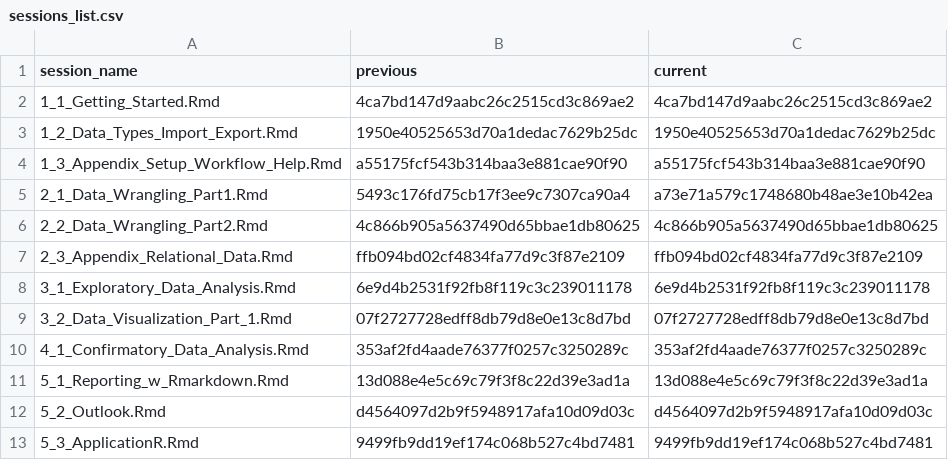
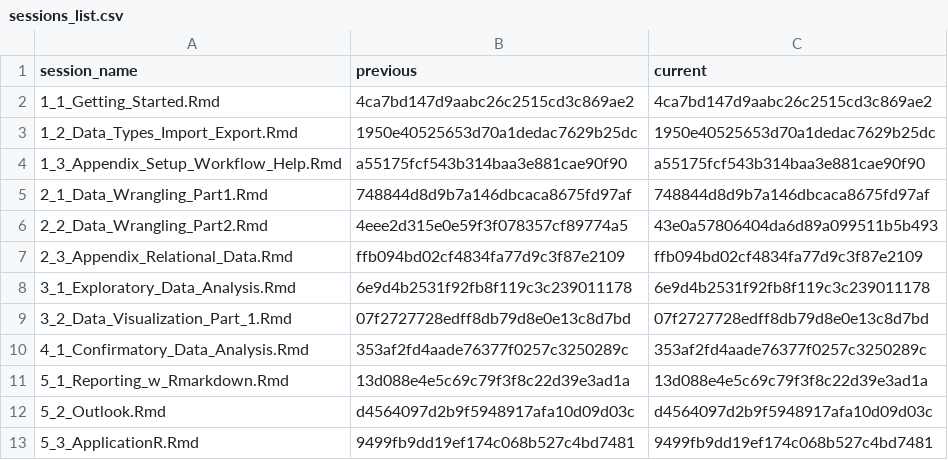
Before and after one commit to DemonHunter23/data-analysis-with-R, a CSV file: content/sessions/sessions_list.csv, drawn as a sheet.

```diff
--- a/content/sessions/sessions_list.csv
+++ b/content/sessions/sessions_list.csv
@@ -4,4 +4,4 @@ session_name,previous,current
 1_3_Appendix_Setup_Workflow_Help.Rmd,a55175fcf543b314baa3e881cae90f90,a55175fcf543b314baa3e881cae90f90
-2_1_Data_Wrangling_Part1.Rmd,5493c176fd75cb17f3ee9c7307ca90a4,a73e71a579c1748680b48ae3e10b42ea
-2_2_Data_Wrangling_Part2.Rmd,4c866b905a5637490d65bbae1db80625,4c866b905a5637490d65bbae1db80625
+2_1_Data_Wrangling_Part1.Rmd,748844d8d9b7a146dbcaca8675fd97af,748844d8d9b7a146dbcaca8675fd97af
+2_2_Data_Wrangling_Part2.Rmd,4eee2d315e0e59f3f078357cf89774a5,43e0a57806404da6d89a099511b5b493
 2_3_Appendix_Relational_Data.Rmd,ffb094bd02cf4834fa77d9c3f87e2109,ffb094bd02cf4834fa77d9c3f87e2109
```
Also changed, not shown: 3 other files.
